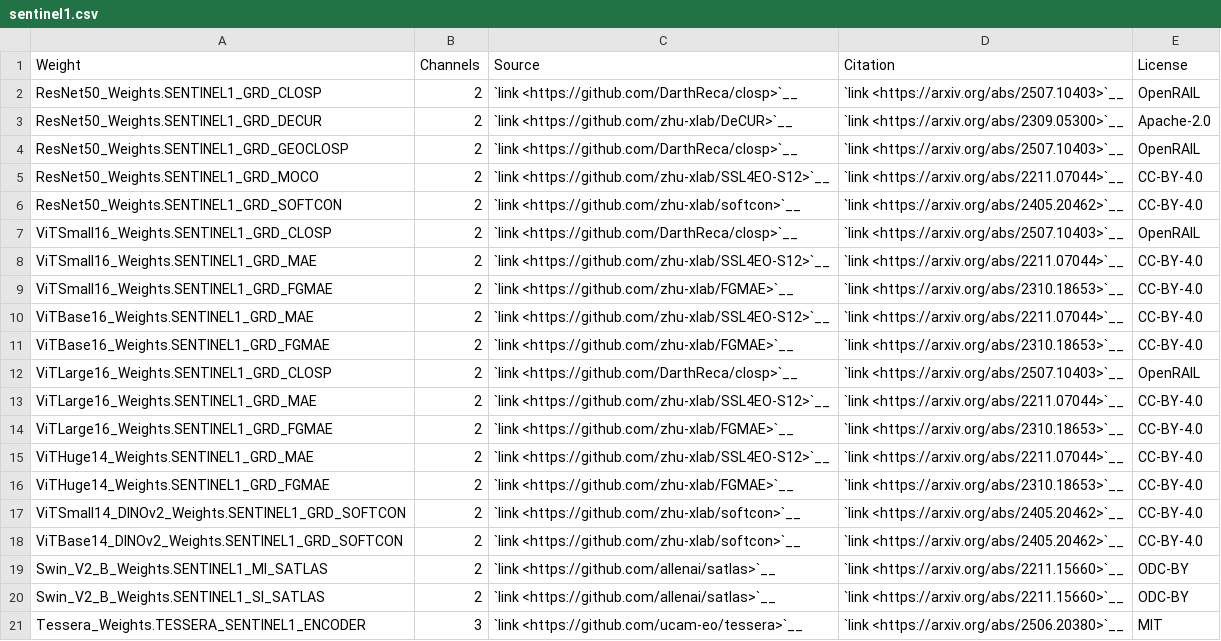
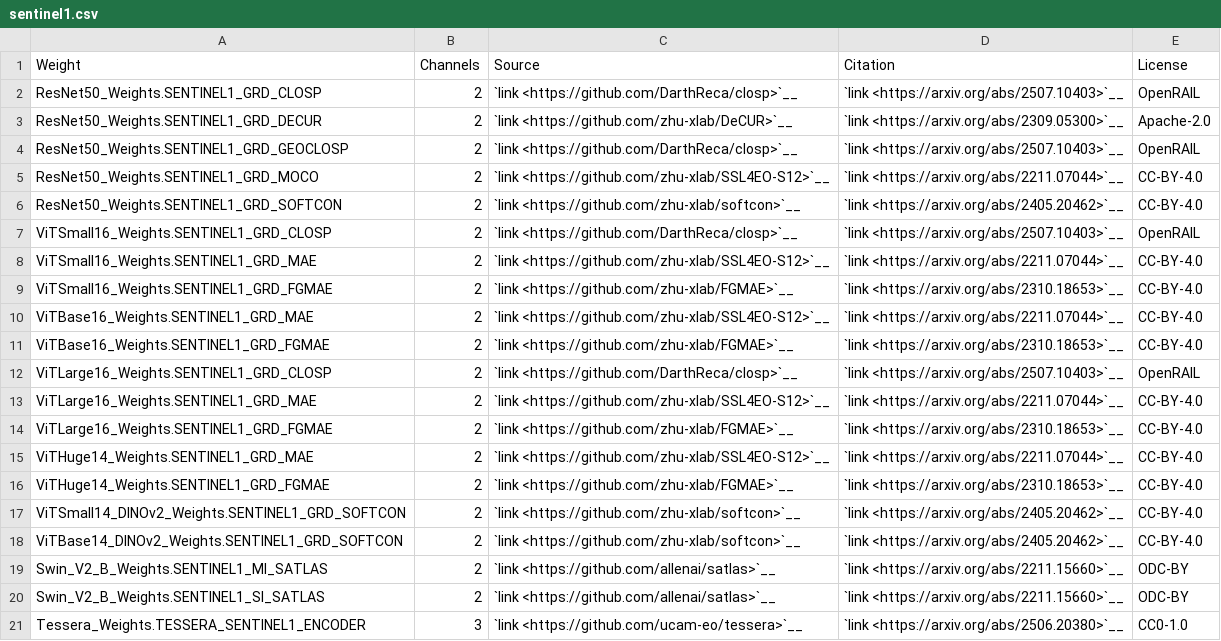
Before and after one commit to yichiac/torchgeo, a CSV file: docs/api/weights/sentinel1.csv, drawn as a sheet.

```diff
--- a/docs/api/weights/sentinel1.csv
+++ b/docs/api/weights/sentinel1.csv
@@ -20,2 +20,2 @@ Swin_V2_B_Weights.SENTINEL1_MI_SATLAS,2,`link <https://github.com/allenai/satlas
 Swin_V2_B_Weights.SENTINEL1_SI_SATLAS,2,`link <https://github.com/allenai/satlas>`__,`link <https://arxiv.org/abs/2211.15660>`__,ODC-BY
-Tessera_Weights.TESSERA_SENTINEL1_ENCODER,3,`link <https://github.com/ucam-eo/tessera>`__,`link <https://arxiv.org/abs/2506.20380>`__,"MIT"
+Tessera_Weights.TESSERA_SENTINEL1_ENCODER,3,`link <https://github.com/ucam-eo/tessera>`__,`link <https://arxiv.org/abs/2506.20380>`__,CC0-1.0
```
Also changed, not shown: docs/api/datasets/geo_datasets.csv, docs/api/weights/agnostic.csv, 1 other file.
